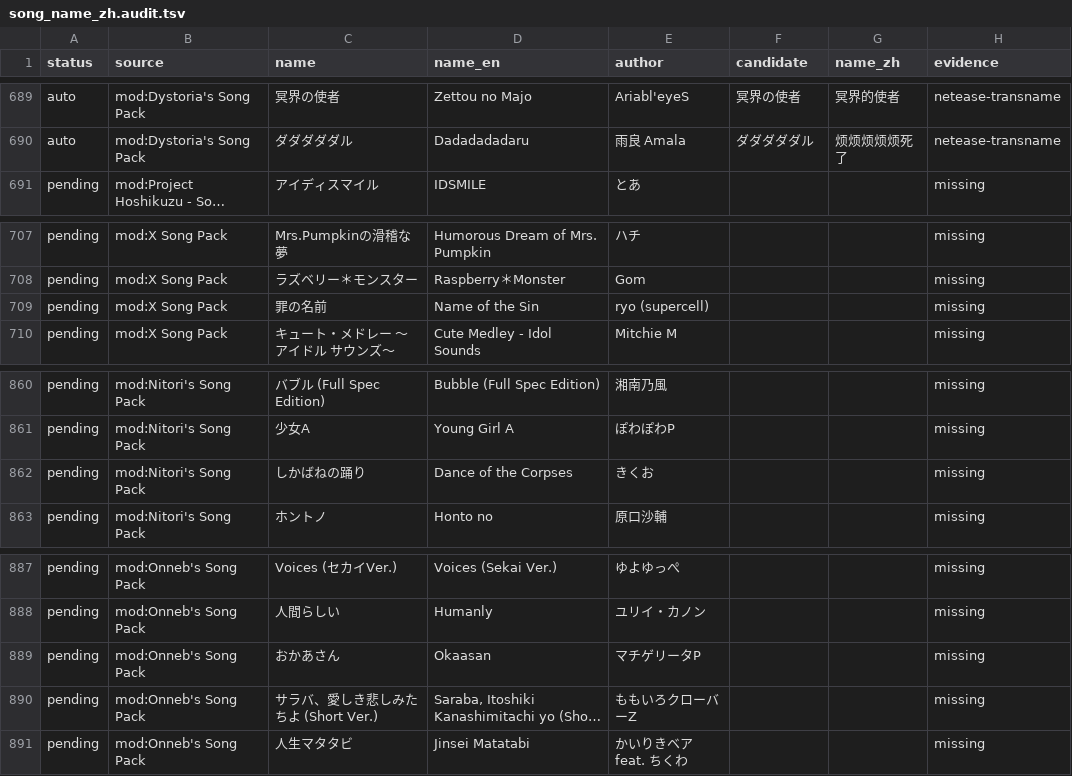
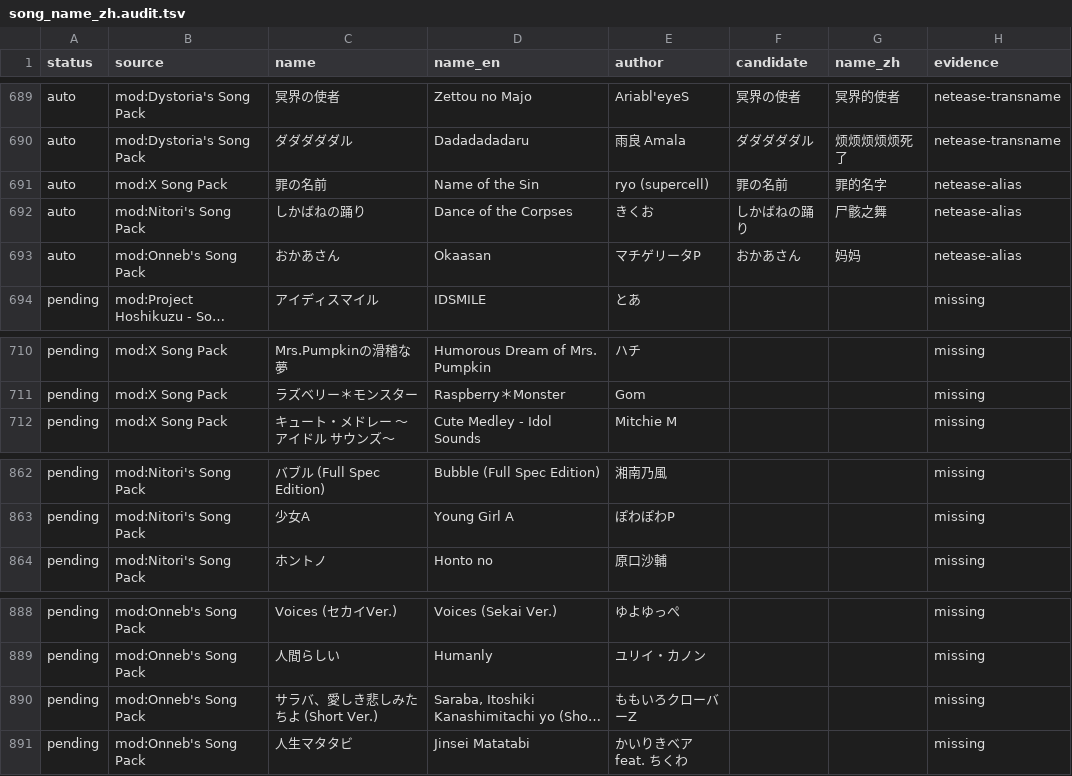
Before and after one commit to Lyt99/DivaLiveHelper, a TSV file: Data/song_name_zh.audit.tsv, drawn as a sheet; only a part is shown, gaps mark what is left out; long unchanged cells end in …; removed rows and columns are numbered as before the commit, all else as after; the diff names each change by its address in the sheet, - before the commit and + after, or states it on an @@ line.

```diff
--- a/Data/song_name_zh.audit.tsv
+++ b/Data/song_name_zh.audit.tsv
+row 691: auto | mod:X Song Pack | 罪の名前 | Name of the Sin | ryo (supercell) | 罪の名前 | 罪的名字 | netease-alias
+row 692: auto | mod:Nitori's Song Pack | しかばねの踊り | Dance of the Corpses | きくお | しかばねの踊り | 尸骸之舞 | netease-alias
+row 693: auto | mod:Onneb's Song Pack | おかあさん | Okaasan | マチゲリータP | おかあさん | 妈妈 | netease-alias
-row 709: pending | mod:X Song Pack | 罪の名前 | Name of the Sin | ryo (supercell) |  |  | missing
-row 862: pending | mod:Nitori's Song Pack | しかばねの踊り | Dance of the Corpses | きくお |  |  | missing
-row 889: pending | mod:Onneb's Song Pack | おかあさん | Okaasan | マチゲリータP |  |  | missing
```
Also changed, not shown: 1 other file.
